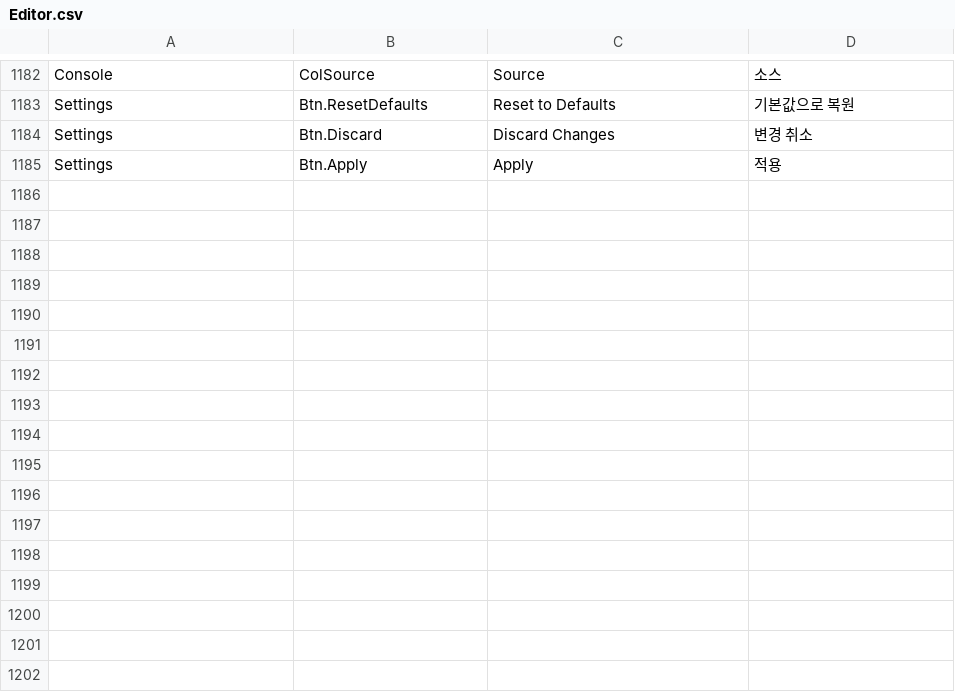
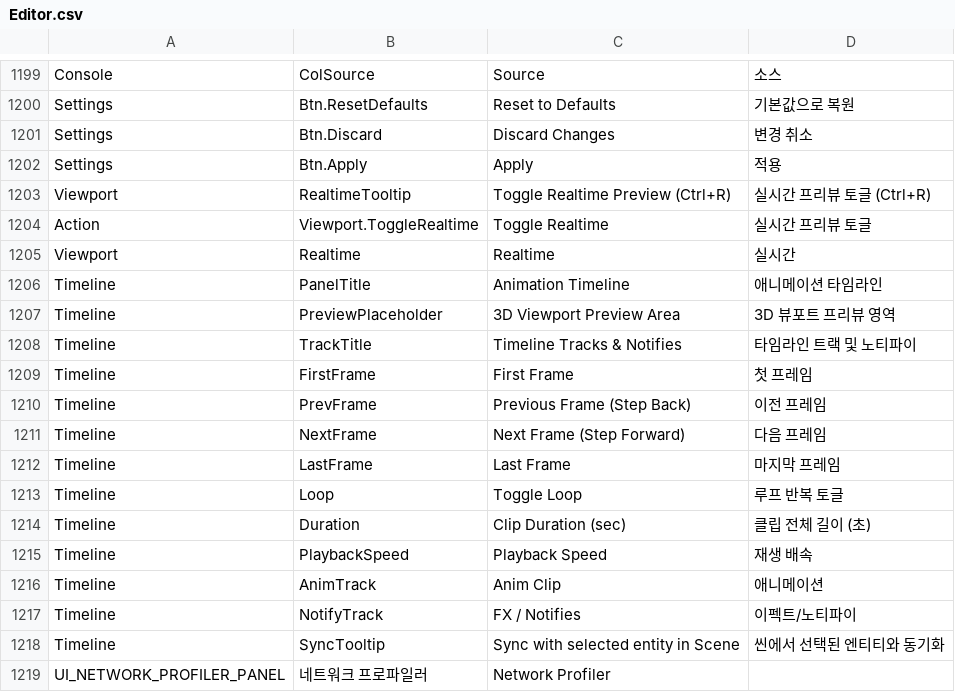
Before and after one commit to Bamtoliya/BamEngine, a CSV file: Resources/Data/Localization/Editor.csv, drawn as a sheet; only a part is shown, gaps mark what is left out; the diff covers the shown part only; the diff names each change by its address in the sheet, - before the commit and + after, or states it on an @@ line.

Commit message:
feat(network): implement full network foundation pipeline (Phase 1 to 5)
- Add low-level socket transport abstraction (INetworkTransport, SocketTransport, NetworkAddress)
- Implement binary packet protocol and stream serialization (PacketHeader, PacketStream, PacketDispatcher)
- Build client-server session lifecycle and driver (NetworkConnection, NetworkDriver, 3-Way Handshake)
- Implement ECS entity replication and dead reckoning interpolation (NetworkIdentityComponent, NetworkTransformComponent, NetworkSystem)
- Add NetworkProfilerPanel with realtime RTT plot and client management table

```diff
--- a/Resources/Data/Localization/Editor.csv
+++ b/Resources/Data/Localization/Editor.csv
+row 1203: Viewport | RealtimeTooltip | Toggle Realtime Preview (Ctrl+R) | 실시간 프리뷰 토글 (Ctrl+R)
+row 1204: Action | Viewport.ToggleRealtime | Toggle Realtime | 실시간 프리뷰 토글
+row 1205: Viewport | Realtime | Realtime | 실시간
+row 1206: Timeline | PanelTitle | Animation Timeline | 애니메이션 타임라인
+row 1207: Timeline | PreviewPlaceholder | 3D Viewport Preview Area | 3D 뷰포트 프리뷰 영역
+row 1208: Timeline | TrackTitle | Timeline Tracks & Notifies | 타임라인 트랙 및 노티파이
+row 1209: Timeline | FirstFrame | First Frame | 첫 프레임
+row 1210: Timeline | PrevFrame | Previous Frame (Step Back) | 이전 프레임
+row 1211: Timeline | NextFrame | Next Frame (Step Forward) | 다음 프레임
+row 1212: Timeline | LastFrame | Last Frame | 마지막 프레임
+row 1213: Timeline | Loop | Toggle Loop | 루프 반복 토글
+row 1214: Timeline | Duration | Clip Duration (sec) | 클립 전체 길이 (초)
+row 1215: Timeline | PlaybackSpeed | Playback Speed | 재생 배속
+row 1216: Timeline | AnimTrack | Anim Clip | 애니메이션
+row 1217: Timeline | NotifyTrack | FX / Notifies | 이펙트/노티파이
+row 1218: Timeline | SyncTooltip | Sync with selected entity in Scene | 씬에서 선택된 엔티티와 동기화
+row 1219: UI_NETWORK_PROFILER_PANEL | 네트워크 프로파일러 | Network Profiler
```
Also changed, not shown: 17 added rows elsewhere in this file, Resources/Data/Localization/Engine.csv, 25 other files.
